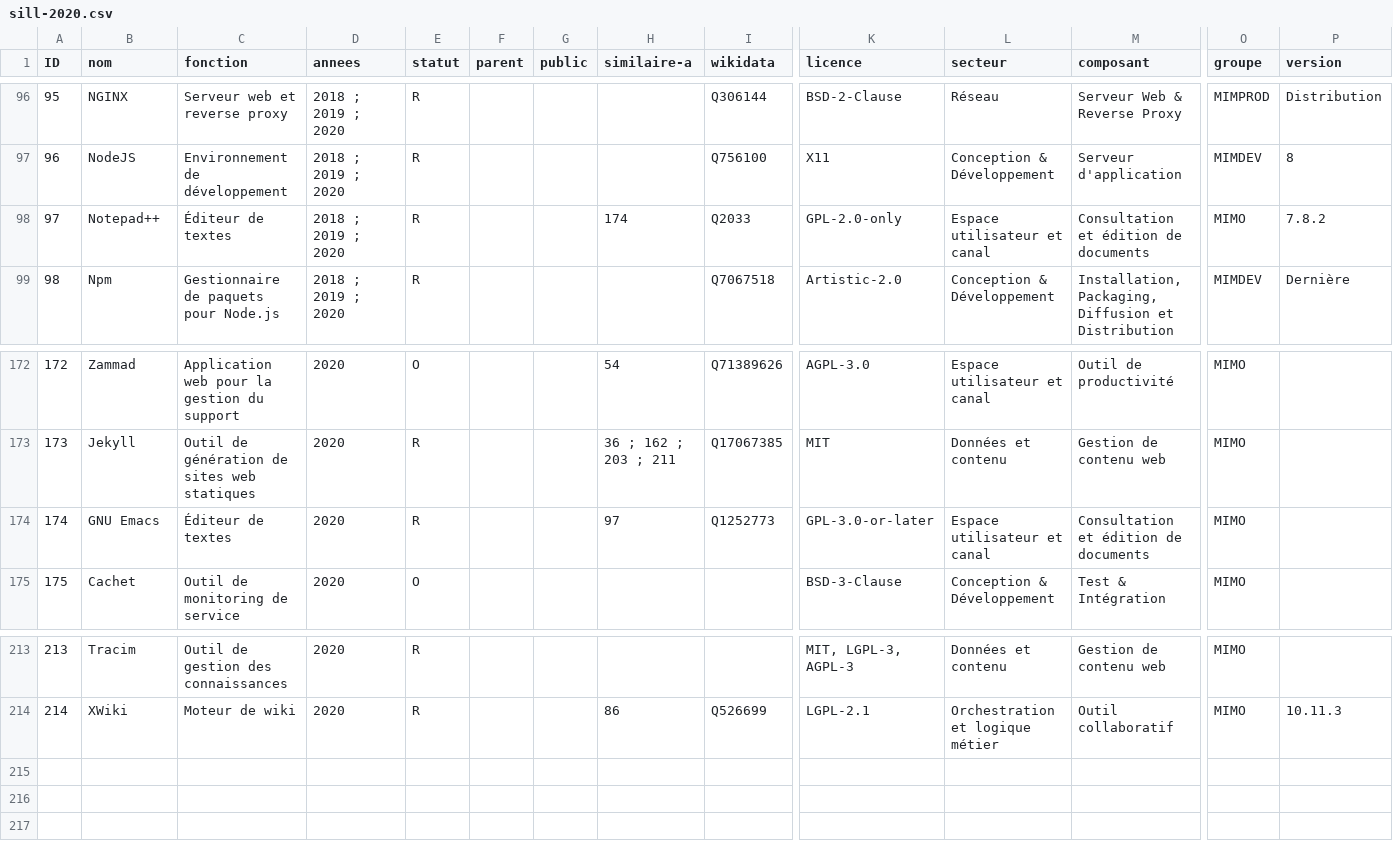
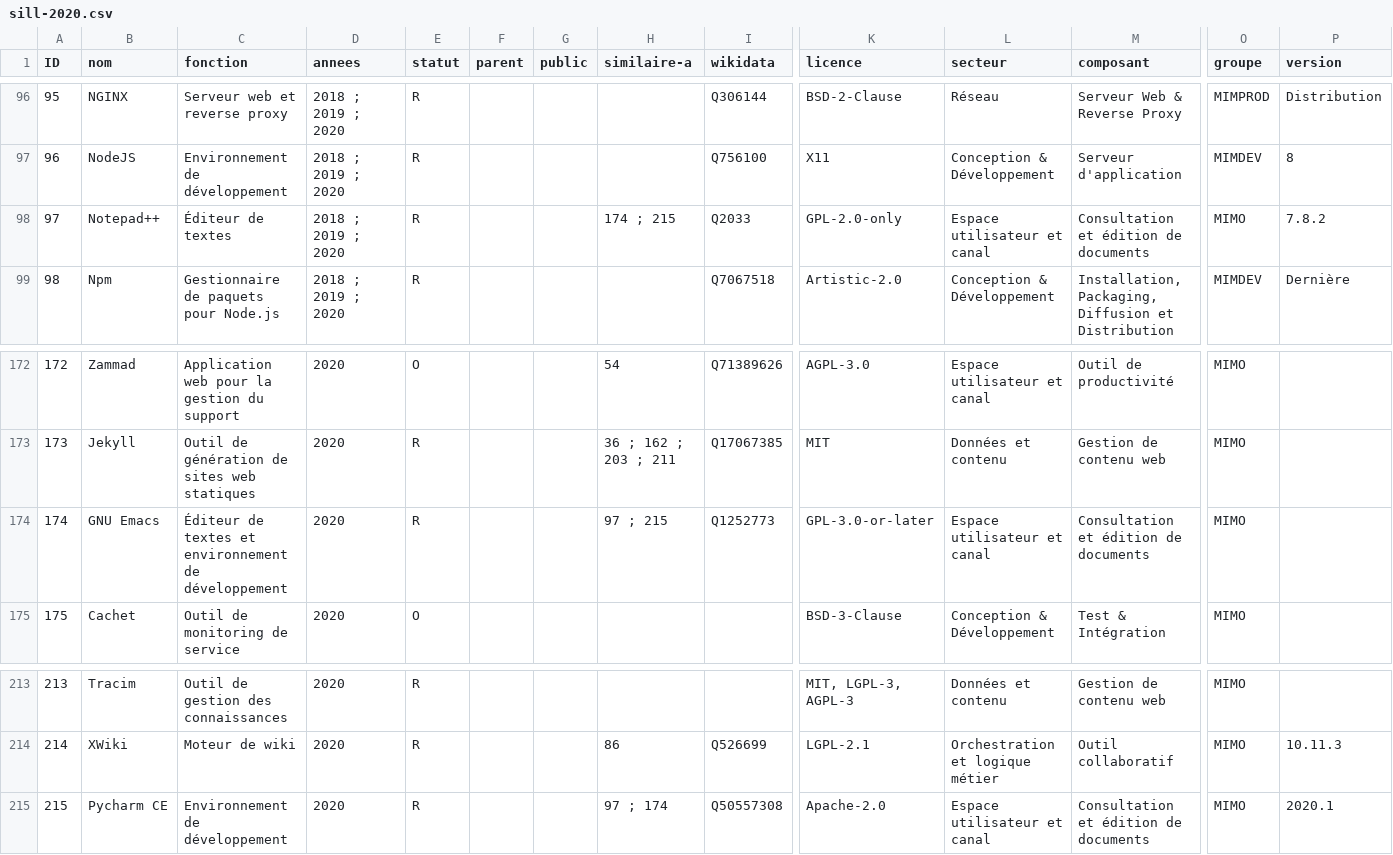
Before and after one commit to dzc34/sill, a CSV file: 2020/sill-2020.csv, drawn as a sheet; only a part is shown, gaps mark what is left out; rows hold the shown columns only; the diff names each change by its address in the sheet, - before the commit and + after, or states it on an @@ line.

Commit message:
Ajout de Pycharm CE

```diff
--- a/2020/sill-2020.csv
+++ b/2020/sill-2020.csv
-H98 (similaire-a): 174
+H98 (similaire-a): 174 ; 215
-C174 (fonction): Éditeur de textes
+C174 (fonction): Éditeur de textes et environnement de développement
-H174 (similaire-a): 97
+H174 (similaire-a): 97 ; 215
+row 215: 215 | Pycharm CE | Environnement de développement | 2020 | R |  |  | 97 ; 174 | Q50557308 | Apache-2.0 | Espace utilisateur et canal | Consultation et édition de documents | MIMO | 2020.1
```
